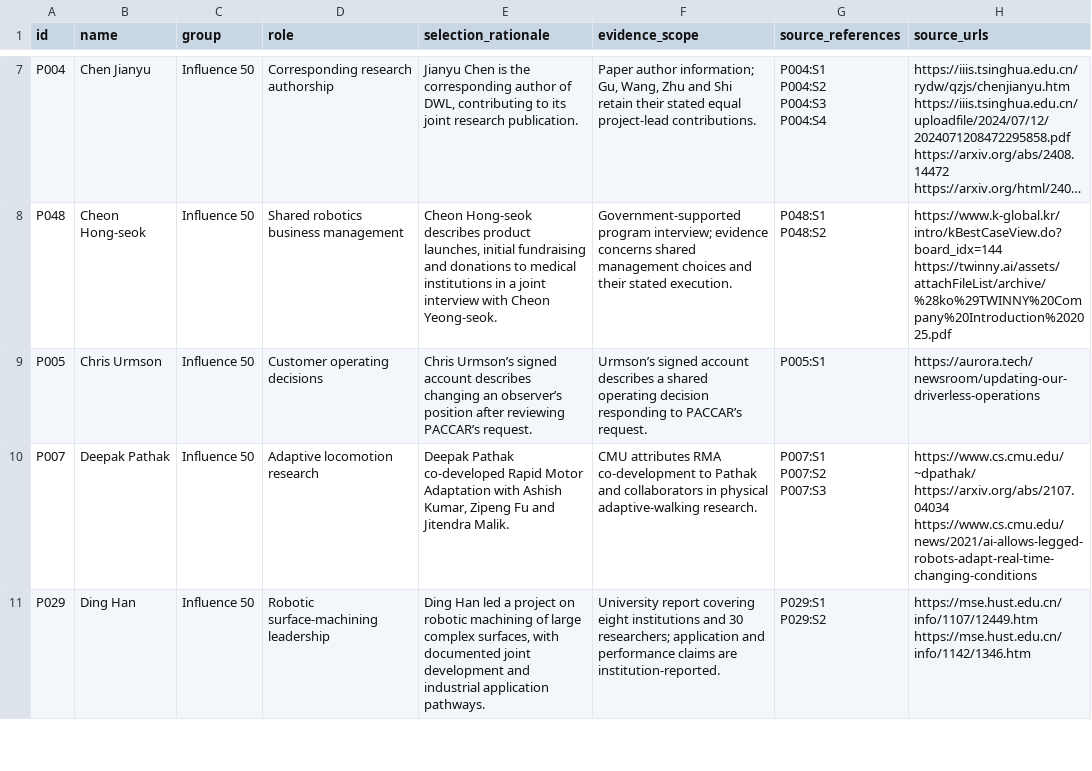
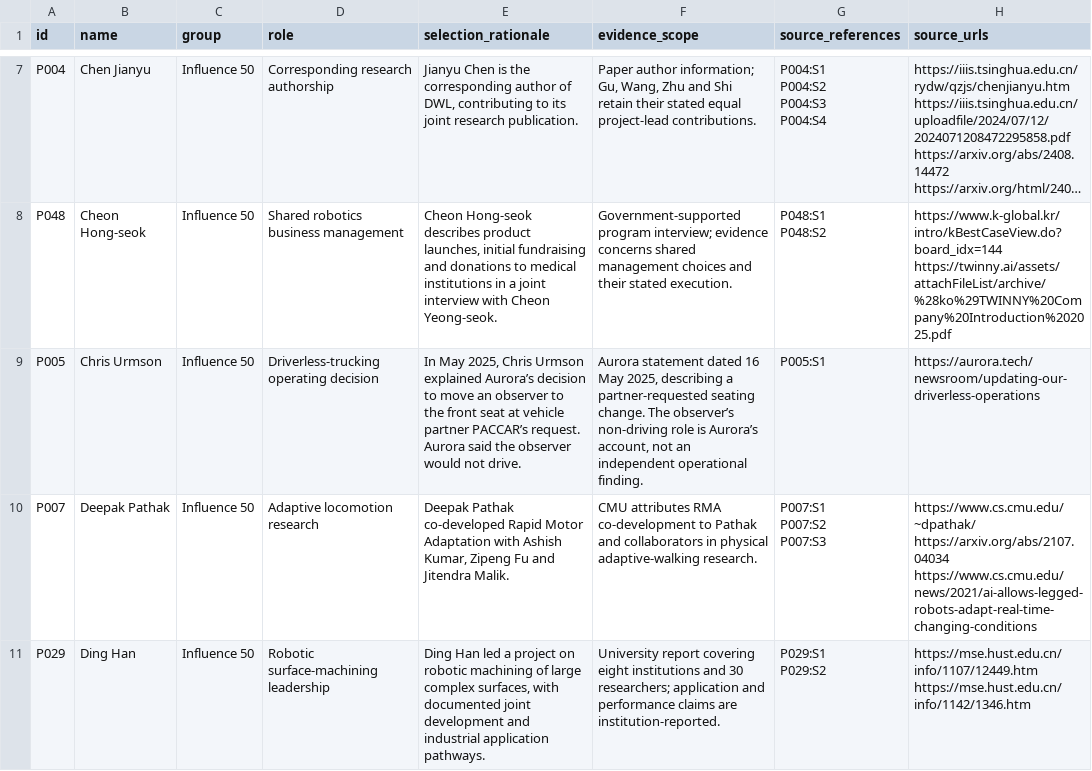
Before and after one commit to b2agi/physical-ai-ranking-2027, a CSV file: data/influence-50.en.csv, drawn as a sheet; only a part is shown, gaps mark what is left out; long unchanged cells end in ….

```diff
--- a/data/influence-50.en.csv
+++ b/data/influence-50.en.csv
@@ -40,3 +40,3 @@ P048:S2","https://www.k-global.kr/intro/kBestCaseView.do?board_idx=144
 https://twinny.ai/assets/attachFileList/archive/%28ko%29TWINNY%20Company%20Introduction%202025.pdf"
-P005,Chris Urmson,Influence 50,Customer operating decisions,Chris Urmson’s signed account describes changing an observer’s position after reviewing PACCAR’s request.,Urmson’s signed account describes a shared operating decision responding to PACCAR’s request.,P005:S1,https://aurora.tech/newsroom/updating-our-driverless-operations
+P005,Chris Urmson,Influence 50,Driverless-trucking operating decision,"In May 2025, Chris Urmson explained Aurora’s decision to move an observer to the front seat at vehicle partner PACCAR’s request. Aurora said the observer would not drive.","Aurora statement dated 16 May 2025, describing a partner-requested seating change. The observer’s non-driving role is Aurora’s account, not an independent operational finding.",P005:S1,https://aurora.tech/newsroom/updating-our-driverless-operations
 P007,Deepak Pathak,Influence 50,Adaptive locomotion research,"Deepak Pathak co-developed Rapid Motor Adaptation with Ashish Kumar, Zipeng Fu and Jitendra Malik.",CMU attributes RMA co-development to Pathak and collaborators in physical adaptive-walking research.,"P007:S1
```
Also changed, not shown: data/institutions-50.en.csv, data/ranking2027.en.csv, 52 other files.
